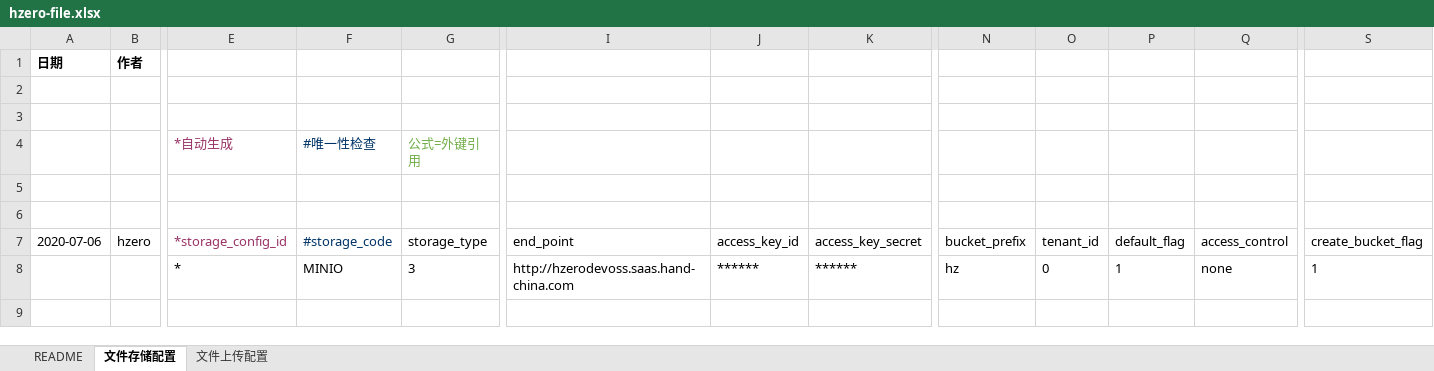
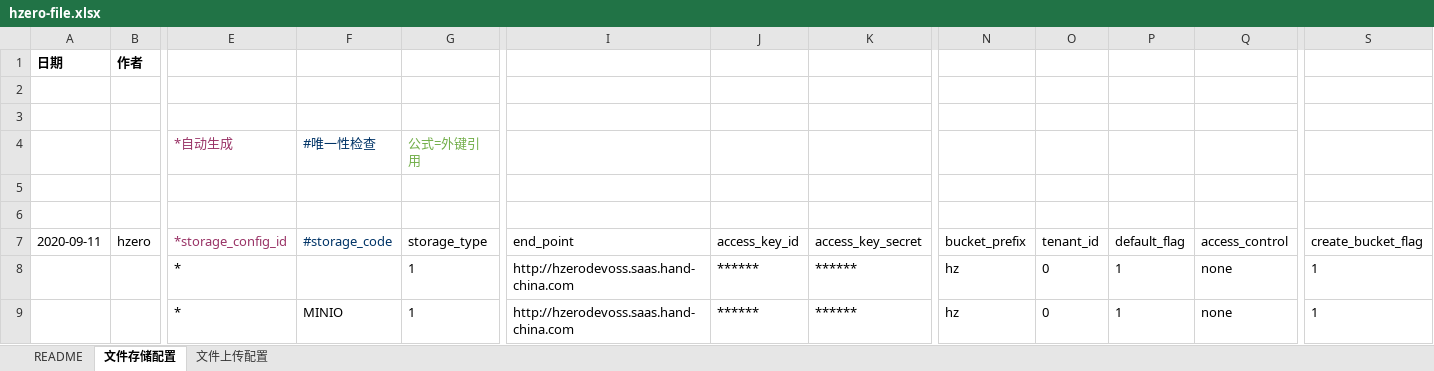
Before and after one commit to open-hand/choerodon-file, an Excel workbook: src/main/resources/script/db/init-data/hzero_file/hzero_file/hzero-file.xlsx, sheet 文件存储配置, drawn as a sheet; only a part is shown, gaps mark what is left out; values as stored, in another font and other column widths than the file's, no borders; addresses are those after the commit; rows hold the shown columns only; the diff names each change by its address in the sheet, - before the commit and + after, or states it on an @@ line.

```diff
--- a/src/main/resources/script/db/init-data/hzero_file/hzero_file/hzero-file.xlsx (sheet 文件存储配置)
+++ b/src/main/resources/script/db/init-data/hzero_file/hzero_file/hzero-file.xlsx (sheet 文件存储配置)
-A7: 2020-07-06
+A7: 2020-09-11
+row 8:  |  | * |  | 1 | http://hzerodevoss.saas.hand-china.com | ****** | ****** | hz | 0 | 1 | none | 1
-G9 (storage_type): 3
+G9 (storage_type): 1
```
Also changed, not shown: sheet 文件上传配置, src/main/resources/script/db/init-data/hzero_file/hzero_platform/hzero-platform-lov.xlsx, src/main/resources/script/db/init-data/hzero_file/hzero_platform/hzero-prompt.xlsx, 1 other file.
